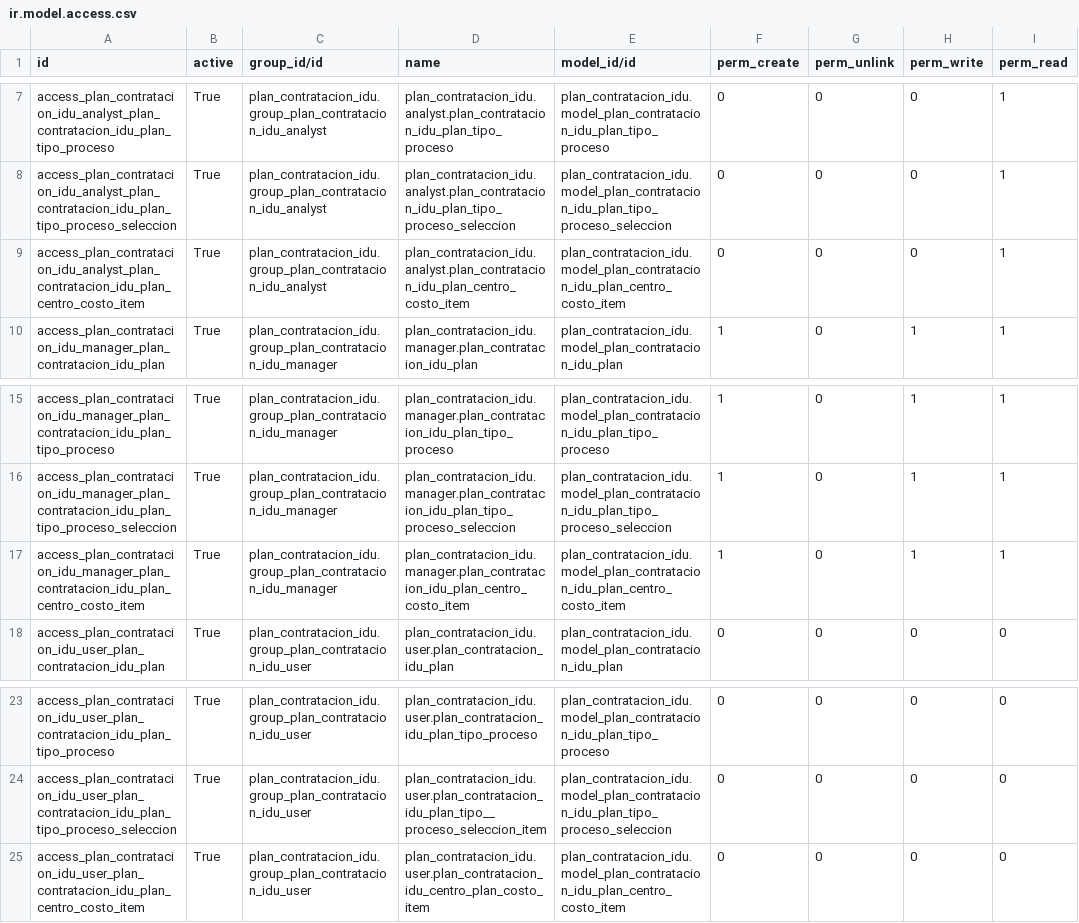
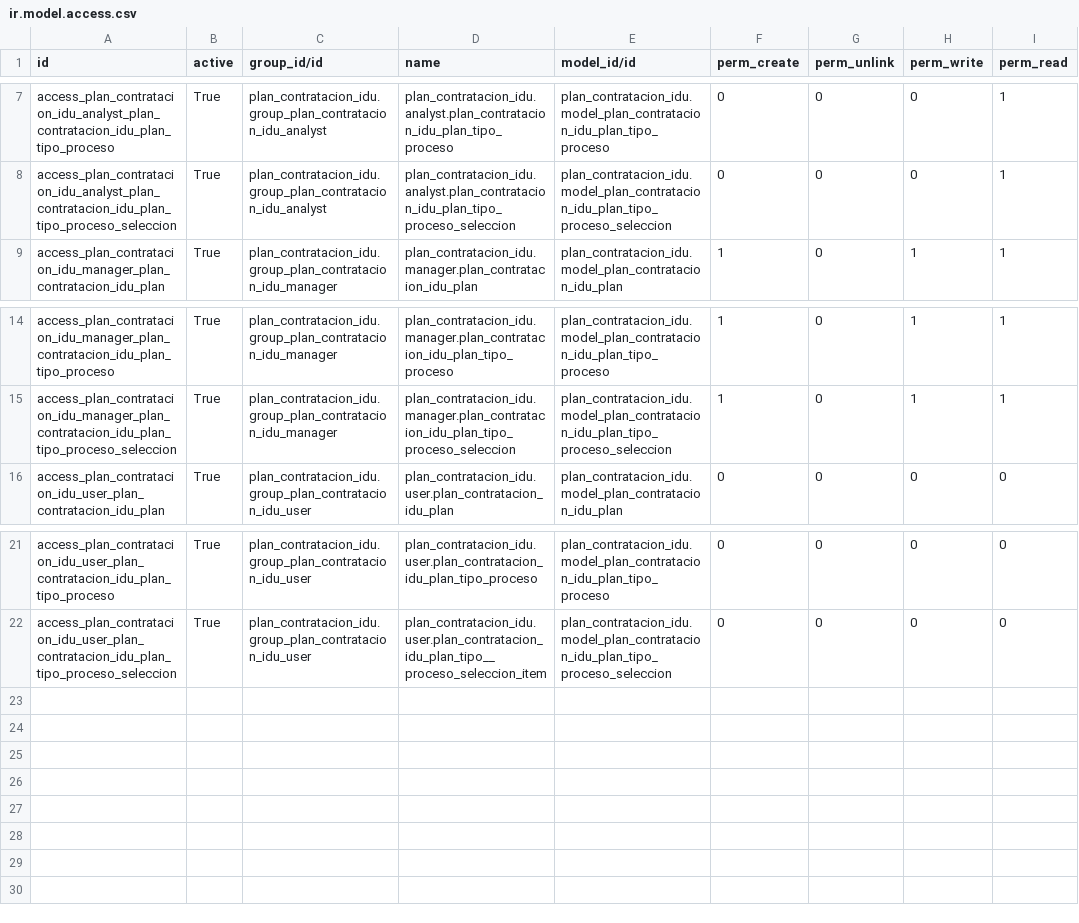
Before and after one commit to idu-bogota/openerp-idu-addons, a CSV file: src/plan_contratacion_idu/security/ir.model.access.csv, drawn as a sheet; only a part is shown, gaps mark what is left out; the diff names each change by its address in the sheet, - before the commit and + after, or states it on an @@ line.

Commit message:
Ajuste de las reglas de acceso

```diff
--- a/src/plan_contratacion_idu/security/ir.model.access.csv
+++ b/src/plan_contratacion_idu/security/ir.model.access.csv
-row 9: access_plan_contratacion_idu_analyst_plan_contratacion_idu_plan_centro_costo_item | True | plan_contratacion_idu.group_plan_contratacion_idu_analyst | plan_contratacion_idu.analyst.plan_contratacion_idu_plan_centro_costo_item | plan_contratacion_idu.model_plan_contratacion_idu_plan_centro_costo_item | 0 | 0 | 0 | 1
-row 17: access_plan_contratacion_idu_manager_plan_contratacion_idu_plan_centro_costo_item | True | plan_contratacion_idu.group_plan_contratacion_idu_manager | plan_contratacion_idu.manager.plan_contratacion_idu_plan_centro_costo_item | plan_contratacion_idu.model_plan_contratacion_idu_plan_centro_costo_item | 1 | 0 | 1 | 1
-row 25: access_plan_contratacion_idu_user_plan_contratacion_idu_plan_centro_costo_item | True | plan_contratacion_idu.group_plan_contratacion_idu_user | plan_contratacion_idu.user.plan_contratacion_idu_centro_plan_costo_item | plan_contratacion_idu.model_plan_contratacion_idu_plan_centro_costo_item | 0 | 0 | 0 | 0
```
